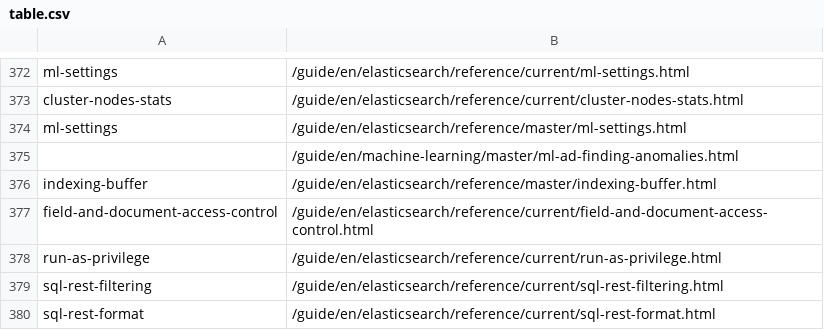
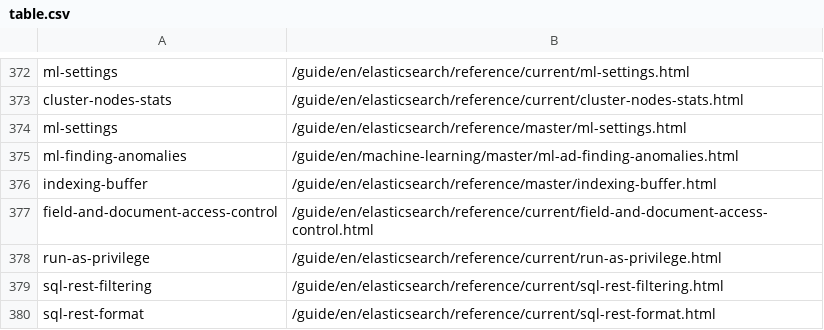
Before and after one commit to elastic/elasticsearch-specification, a CSV file: specification/_doc_ids/table.csv, drawn as a sheet; only a part is shown, gaps mark what is left out.

Commit message:
Update specification/_doc_ids/table.csv
Co-authored-by: Lisa Cawley <lcawley@elastic.co>

```diff
--- a/specification/_doc_ids/table.csv
+++ b/specification/_doc_ids/table.csv
@@ -374,3 +374,3 @@ cluster-nodes-stats,/guide/en/elasticsearch/reference/current/cluster-nodes-stat
 ml-settings,/guide/en/elasticsearch/reference/master/ml-settings.html
-,/guide/en/machine-learning/master/ml-ad-finding-anomalies.html
+ml-finding-anomalies,/guide/en/machine-learning/master/ml-ad-finding-anomalies.html
 indexing-buffer,/guide/en/elasticsearch/reference/master/indexing-buffer.html
```
